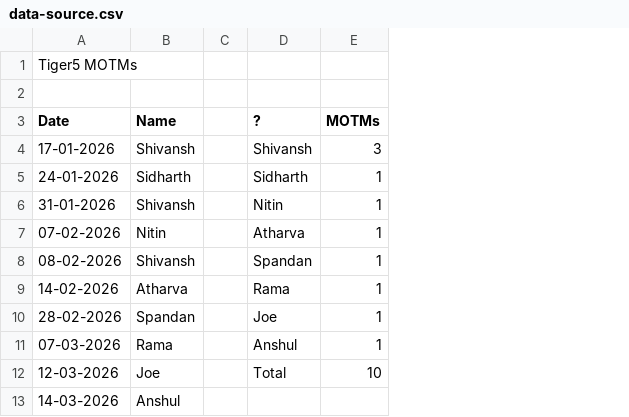
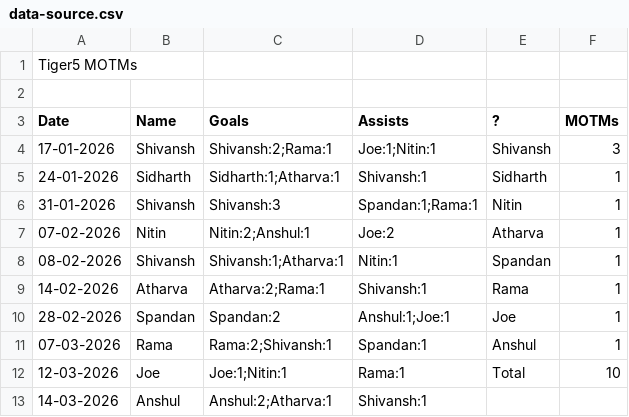
Before and after one commit to Sukrittt/tiger5-motm-tracker, a CSV file: data-source.csv, drawn as a sheet; removed rows and columns are numbered as before the commit, all else as after; the diff names each change by its address in the sheet, - before the commit and + after, or states it on an @@ line.

Commit message:
Add goals and assists stats to MOTM data pipeline

```diff
--- a/data-source.csv
+++ b/data-source.csv
-column C, empty
+column C (Goals), rows 4-13: Shivansh:2;Rama:1 | Sidharth:1;Atharva:1 | Shivansh:3 | Nitin:2;Anshul:1 | Shivansh:1;Atharva:1 | Atharva:2;Rama:1 | Spandan:2 | Rama:2;Shivansh:1 | Joe:1;Nitin:1 | Anshul:2;Atharva:1
+column D (Assists), rows 4-13: Joe:1;Nitin:1 | Shivansh:1 | Spandan:1;Rama:1 | Joe:2 | Nitin:1 | Shivansh:1 | Anshul:1;Joe:1 | Spandan:1 | Rama:1 | Shivansh:1
```
Also changed, not shown: 2 other files.
